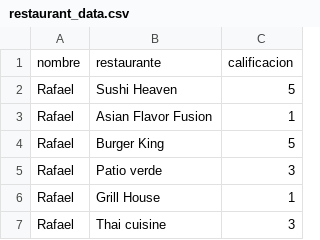
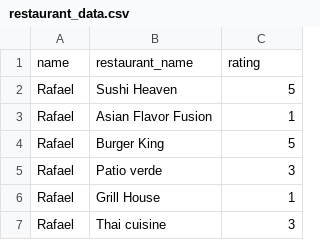
Before and after one commit to estDev19/IA_ML-Course_Project, a CSV file: restaurant_data.csv, drawn as a sheet; only a part is shown.

```diff
--- a/restaurant_data.csv
+++ b/restaurant_data.csv
@@ -1,2 +1,2 @@
-nombre,restaurante,calificacion
+name,restaurant_name,rating
 Rafael,Sushi Heaven,5
```
Also changed, not shown: 1 other file.
